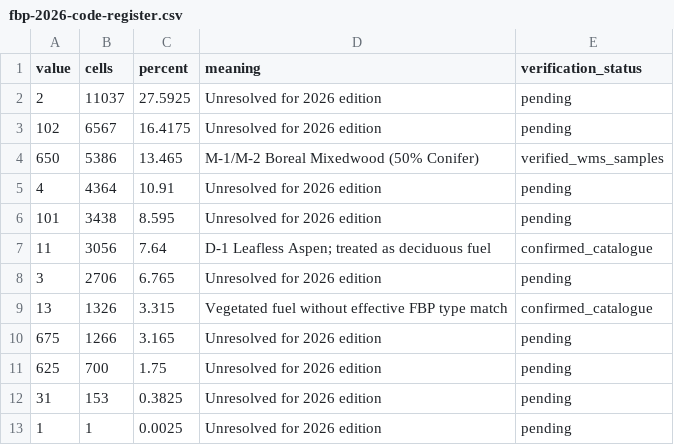
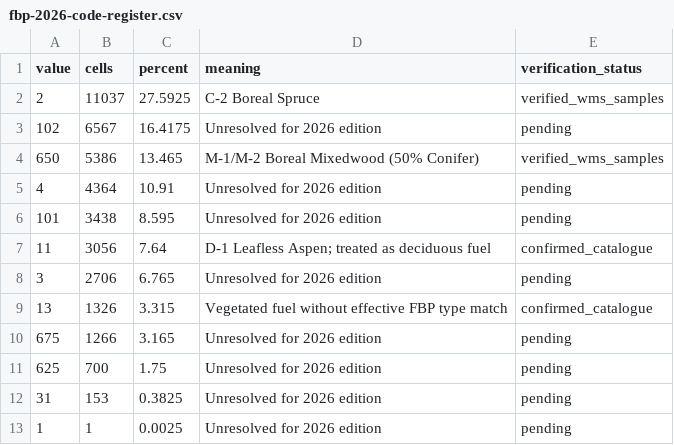
Before and after one commit to richardjpurcell/wildfire-exposure-uncertainty, a CSV file: docs/datasets/fbp-2026-code-register.csv, drawn as a sheet.

Commit message:
Verify 2026 FBP code 2 as C-2 Boreal Spruce

```diff
--- a/docs/datasets/fbp-2026-code-register.csv
+++ b/docs/datasets/fbp-2026-code-register.csv
@@ -1,3 +1,3 @@
 value,cells,percent,meaning,verification_status
-2,11037,27.5925,Unresolved for 2026 edition,pending
+2,11037,27.5925,C-2 Boreal Spruce,verified_wms_samples
 102,6567,16.4175,Unresolved for 2026 edition,pending
```
